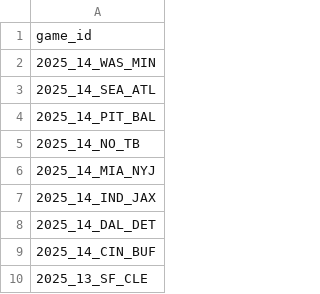
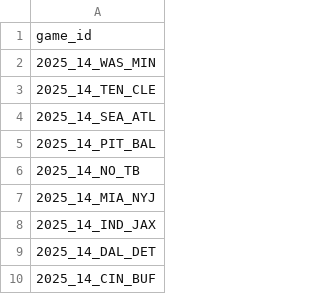
Before and after one commit to nflverse/nflverse-pbp-internal, a CSV file: released_games.csv, drawn as a sheet; only a part is shown; the shorter side is filled out with more unchanged rows.

```diff
--- a/released_games.csv
+++ b/released_games.csv
@@ -2,2 +2,3 @@ game_id
 2025_14_WAS_MIN
+2025_14_TEN_CLE
 2025_14_SEA_ATL
```
